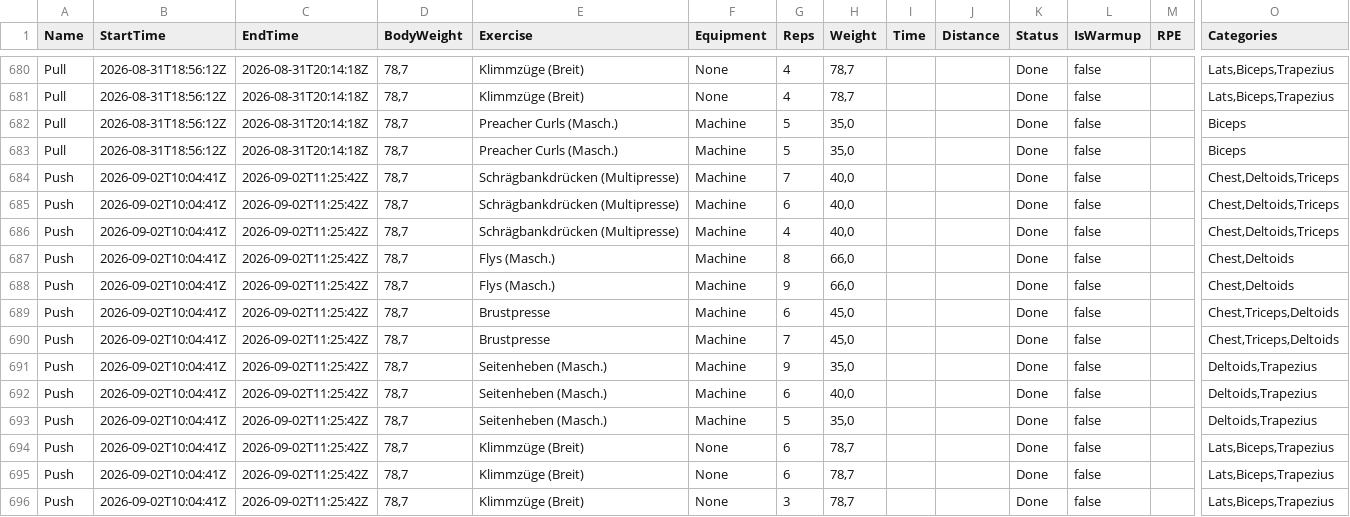
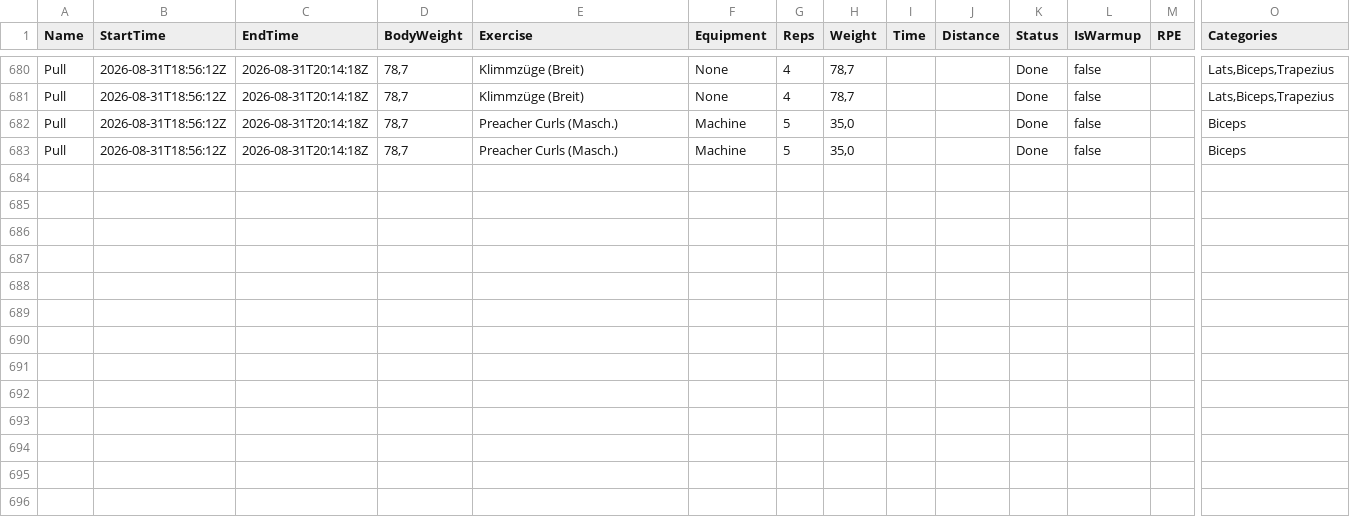
Before and after one commit to Lostpold88/gym-analyse, a CSV file: FitNotesWorkouts.csv, drawn as a sheet; only a part is shown, gaps mark what is left out; rows hold the shown columns only; the diff names each change by its address in the sheet, - before the commit and + after, or states it on an @@ line.

Commit message:
Stand aktualisiert (ohne Urlaubslog)

```diff
--- a/FitNotesWorkouts.csv
+++ b/FitNotesWorkouts.csv
-row 684: Push | 2026-09-02T10:04:41Z | 2026-09-02T11:25:42Z | 78,7 | Schrägbankdrücken (Multipresse) | Machine | 7 | 40,0 |  |  | Done | false |  | Chest,Deltoids,Triceps
-row 685: Push | 2026-09-02T10:04:41Z | 2026-09-02T11:25:42Z | 78,7 | Schrägbankdrücken (Multipresse) | Machine | 6 | 40,0 |  |  | Done | false |  | Chest,Deltoids,Triceps
-row 686: Push | 2026-09-02T10:04:41Z | 2026-09-02T11:25:42Z | 78,7 | Schrägbankdrücken (Multipresse) | Machine | 4 | 40,0 |  |  | Done | false |  | Chest,Deltoids,Triceps
-row 687: Push | 2026-09-02T10:04:41Z | 2026-09-02T11:25:42Z | 78,7 | Flys (Masch.) | Machine | 8 | 66,0 |  |  | Done | false |  | Chest,Deltoids
-row 688: Push | 2026-09-02T10:04:41Z | 2026-09-02T11:25:42Z | 78,7 | Flys (Masch.) | Machine | 9 | 66,0 |  |  | Done | false |  | Chest,Deltoids
-row 689: Push | 2026-09-02T10:04:41Z | 2026-09-02T11:25:42Z | 78,7 | Brustpresse | Machine | 6 | 45,0 |  |  | Done | false |  | Chest,Triceps,Deltoids
-row 690: Push | 2026-09-02T10:04:41Z | 2026-09-02T11:25:42Z | 78,7 | Brustpresse | Machine | 7 | 45,0 |  |  | Done | false |  | Chest,Triceps,Deltoids
-row 691: Push | 2026-09-02T10:04:41Z | 2026-09-02T11:25:42Z | 78,7 | Seitenheben (Masch.) | Machine | 9 | 35,0 |  |  | Done | false |  | Deltoids,Trapezius
-row 692: Push | 2026-09-02T10:04:41Z | 2026-09-02T11:25:42Z | 78,7 | Seitenheben (Masch.) | Machine | 6 | 40,0 |  |  | Done | false |  | Deltoids,Trapezius
-row 693: Push | 2026-09-02T10:04:41Z | 2026-09-02T11:25:42Z | 78,7 | Seitenheben (Masch.) | Machine | 5 | 35,0 |  |  | Done | false |  | Deltoids,Trapezius
-row 694: Push | 2026-09-02T10:04:41Z | 2026-09-02T11:25:42Z | 78,7 | Klimmzüge (Breit) | None | 6 | 78,7 |  |  | Done | false |  | Lats,Biceps,Trapezius
-row 695: Push | 2026-09-02T10:04:41Z | 2026-09-02T11:25:42Z | 78,7 | Klimmzüge (Breit) | None | 6 | 78,7 |  |  | Done | false |  | Lats,Biceps,Trapezius
-row 696: Push | 2026-09-02T10:04:41Z | 2026-09-02T11:25:42Z | 78,7 | Klimmzüge (Breit) | None | 3 | 78,7 |  |  | Done | false |  | Lats,Biceps,Trapezius
```
